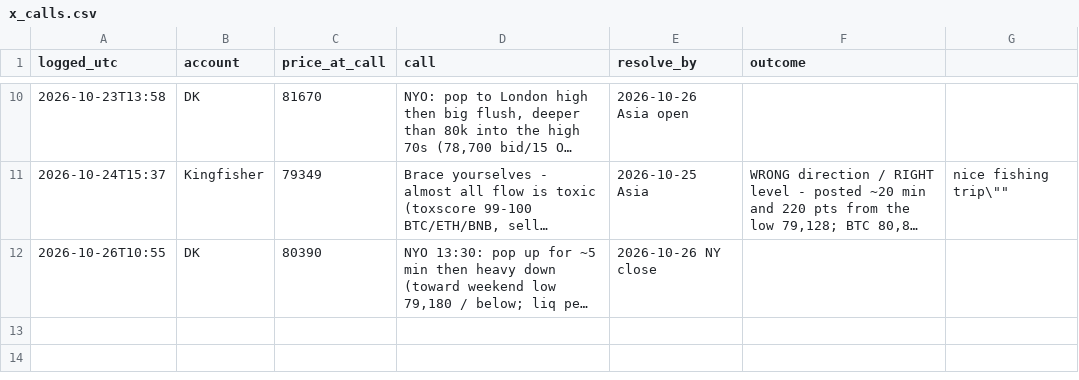
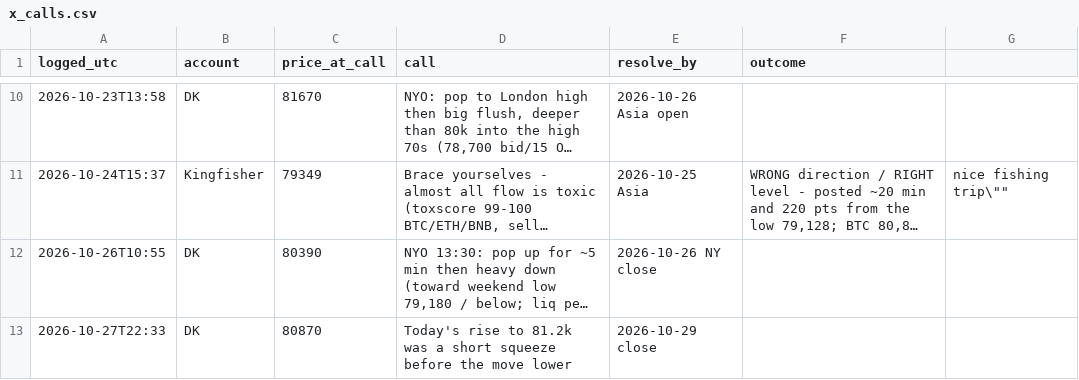
Before and after one commit to davekirk83-stack/qlab, a CSV file: runs/lines/x_calls.csv, drawn as a sheet; only a part is shown, gaps mark what is left out; long unchanged cells end in …; the diff names each change by its address in the sheet, - before the commit and + after, or states it on an @@ line.

```diff
--- a/runs/lines/x_calls.csv
+++ b/runs/lines/x_calls.csv
+row 13: 2026-10-27T22:33 | DK | 80870 | Today's rise to 81.2k was a short squeeze before the move lower | 2026-10-29 close
```
